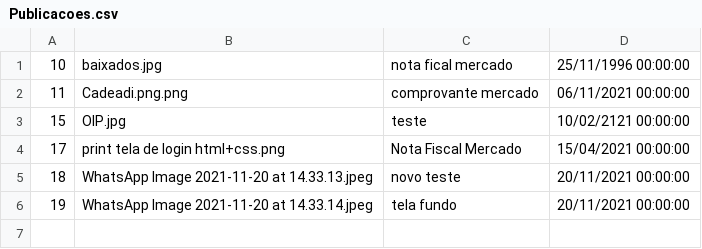
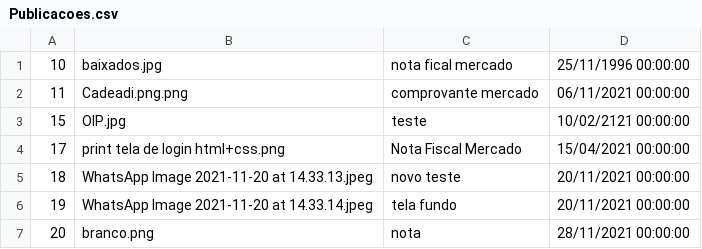
Before and after one commit to AparecidoSeles/TCC, a CSV file: Database/Publicacoes.csv, drawn as a sheet; the diff names each change by its address in the sheet, - before the commit and + after, or states it on an @@ line.

```diff
--- a/Database/Publicacoes.csv
+++ b/Database/Publicacoes.csv
+row 7: 20 | branco.png | nota | 28/11/2021 00:00:00
```
Also changed, not shown: 24 other files.
